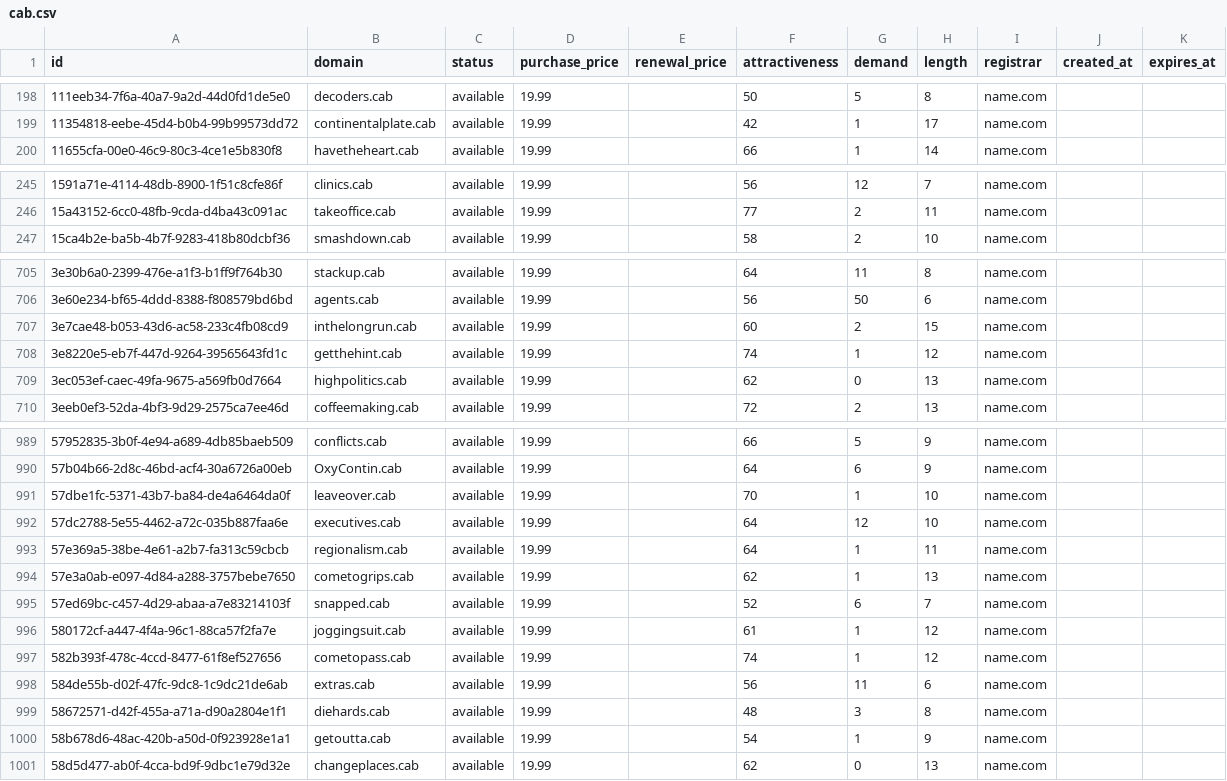
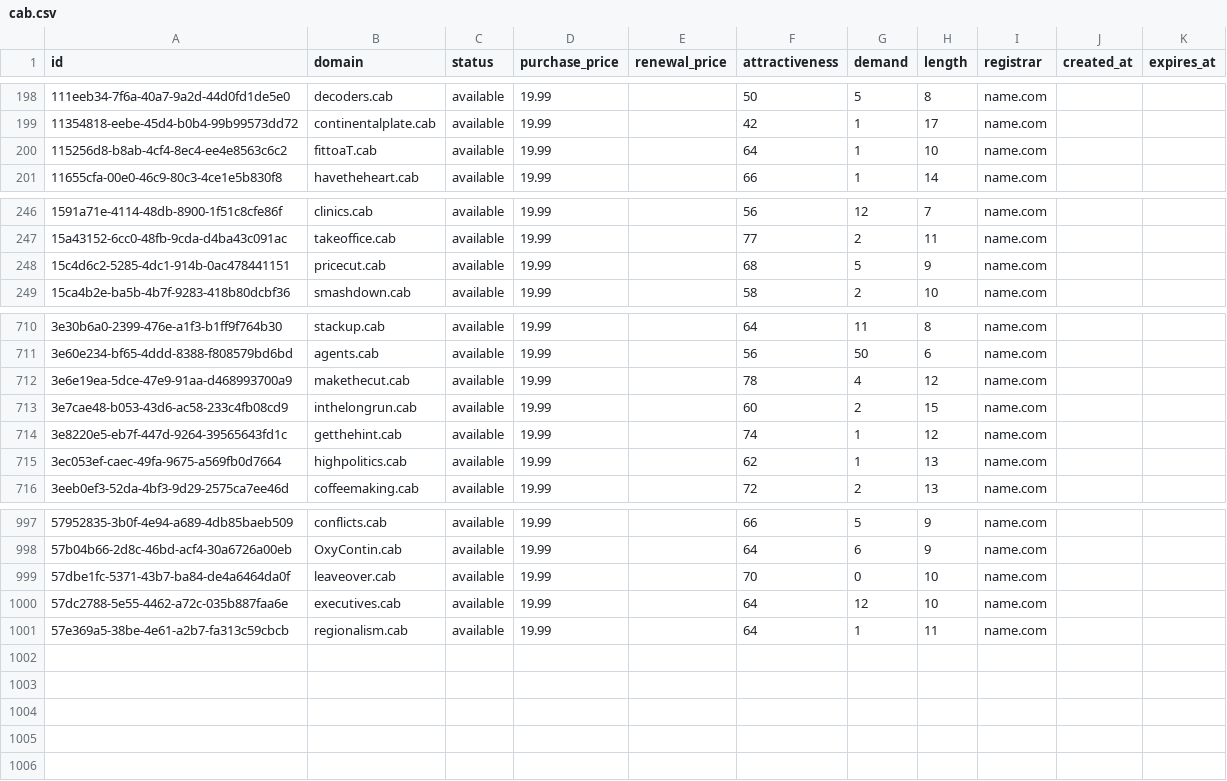
Before and after one commit to UniqueDomains/cab-oneword-domains, a CSV file: cab.csv, drawn as a sheet; only a part is shown, gaps mark what is left out; the diff covers the shown part only.

Commit message:
Domains update

```diff
--- a/cab.csv
+++ b/cab.csv
@@ -199,2 +199,3 @@ id,domain,status,purchase_price,renewal_price,attractiveness,demand,length,regis
 11354818-eebe-45d4-b0b4-99b99573dd72,continentalplate.cab,available,19.99,,42,1,17,name.com,,
+115256d8-b8ab-4cf4-8ec4-ee4e8563c6c2,fittoaT.cab,available,19.99,,64,1,10,name.com,,
 11655cfa-00e0-46c9-80c3-4ce1e5b830f8,havetheheart.cab,available,19.99,,66,1,14,name.com,,
@@ -246,2 +247,3 @@ id,domain,status,purchase_price,renewal_price,attractiveness,demand,length,regis
 15a43152-6cc0-48fb-9cda-d4ba43c091ac,takeoffice.cab,available,19.99,,77,2,11,name.com,,
+15c4d6c2-5285-4dc1-914b-0ac478441151,pricecut.cab,available,19.99,,68,5,9,name.com,,
 15ca4b2e-ba5b-4b7f-9283-418b80dcbf36,smashdown.cab,available,19.99,,58,2,10,name.com,,
@@ -706,5 +711,6 @@ id,domain,status,purchase_price,renewal_price,attractiveness,demand,length,regis
 3e60e234-bf65-4ddd-8388-f808579bd6bd,agents.cab,available,19.99,,56,50,6,name.com,,
+3e6e19ea-5dce-47e9-91aa-d468993700a9,makethecut.cab,available,19.99,,78,4,12,name.com,,
 3e7cae48-b053-43d6-ac58-233c4fb08cd9,inthelongrun.cab,available,19.99,,60,2,15,name.com,,
 3e8220e5-eb7f-447d-9264-39565643fd1c,getthehint.cab,available,19.99,,74,1,12,name.com,,
-3ec053ef-caec-49fa-9675-a569fb0d7664,highpolitics.cab,available,19.99,,62,0,13,name.com,,
+3ec053ef-caec-49fa-9675-a569fb0d7664,highpolitics.cab,available,19.99,,62,1,13,name.com,,
 3eeb0ef3-52da-4bf3-9d29-2575ca7ee46d,coffeemaking.cab,available,19.99,,72,2,13,name.com,,
@@ -990,12 +998,4 @@ id,domain,status,purchase_price,renewal_price,attractiveness,demand,length,regis
 57b04b66-2d8c-46bd-acf4-30a6726a00eb,OxyContin.cab,available,19.99,,64,6,9,name.com,,
-57dbe1fc-5371-43b7-ba84-de4a6464da0f,leaveover.cab,available,19.99,,70,1,10,name.com,,
+57dbe1fc-5371-43b7-ba84-de4a6464da0f,leaveover.cab,available,19.99,,70,0,10,name.com,,
 57dc2788-5e55-4462-a72c-035b887faa6e,executives.cab,available,19.99,,64,12,10,name.com,,
 57e369a5-38be-4e61-a2b7-fa313c59cbcb,regionalism.cab,available,19.99,,64,1,11,name.com,,
-57e3a0ab-e097-4d84-a288-3757bebe7650,cometogrips.cab,available,19.99,,62,1,13,name.com,,
-57ed69bc-c457-4d29-abaa-a7e83214103f,snapped.cab,available,19.99,,52,6,7,name.com,,
-580172cf-a447-4f4a-96c1-88ca57f2fa7e,joggingsuit.cab,available,19.99,,61,1,12,name.com,,
-582b393f-478c-4ccd-8477-61f8ef527656,cometopass.cab,available,19.99,,74,1,12,name.com,,
-584de55b-d02f-47fc-9dc8-1c9dc21de6ab,extras.cab,available,19.99,,56,11,6,name.com,,
-58672571-d42f-455a-a71a-d90a2804e1f1,diehards.cab,available,19.99,,48,3,8,name.com,,
-58b678d6-48ac-420b-a50d-0f923928e1a1,getoutta.cab,available,19.99,,54,1,9,name.com,,
-58d5d477-ab0f-4cca-bd9f-9dbc1e79d32e,changeplaces.cab,available,19.99,,62,0,13,name.com,,
```
Also changed, not shown: 5 added rows and 48 edited cells elsewhere in this file, 4 other files.
